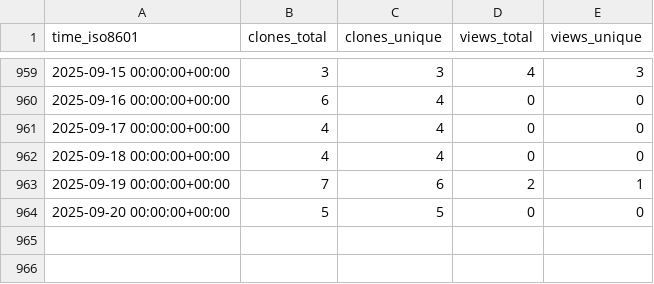
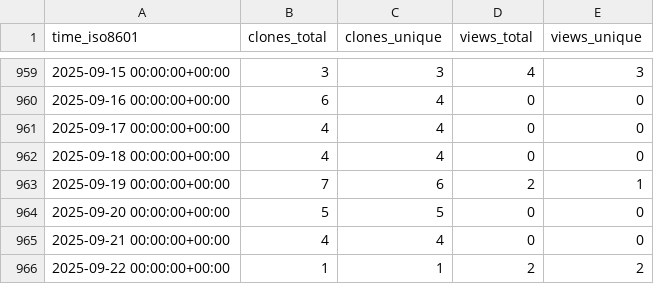
Before and after one commit to jongpie/NebulaQueryAndSearch, a CSV file: jongpie/NebulaQueryAndSearch/ghrs-data/views_clones_aggregate.csv, drawn as a sheet; only a part is shown, gaps mark what is left out; the diff names each change by its address in the sheet, - before the commit and + after, or states it on an @@ line.

```diff
--- a/jongpie/NebulaQueryAndSearch/ghrs-data/views_clones_aggregate.csv
+++ b/jongpie/NebulaQueryAndSearch/ghrs-data/views_clones_aggregate.csv
+row 965: 2025-09-21 00:00:00+00:00 | 4 | 4 | 0 | 0
+row 966: 2025-09-22 00:00:00+00:00 | 1 | 1 | 2 | 2
```
Also changed, not shown: 1 other file.
